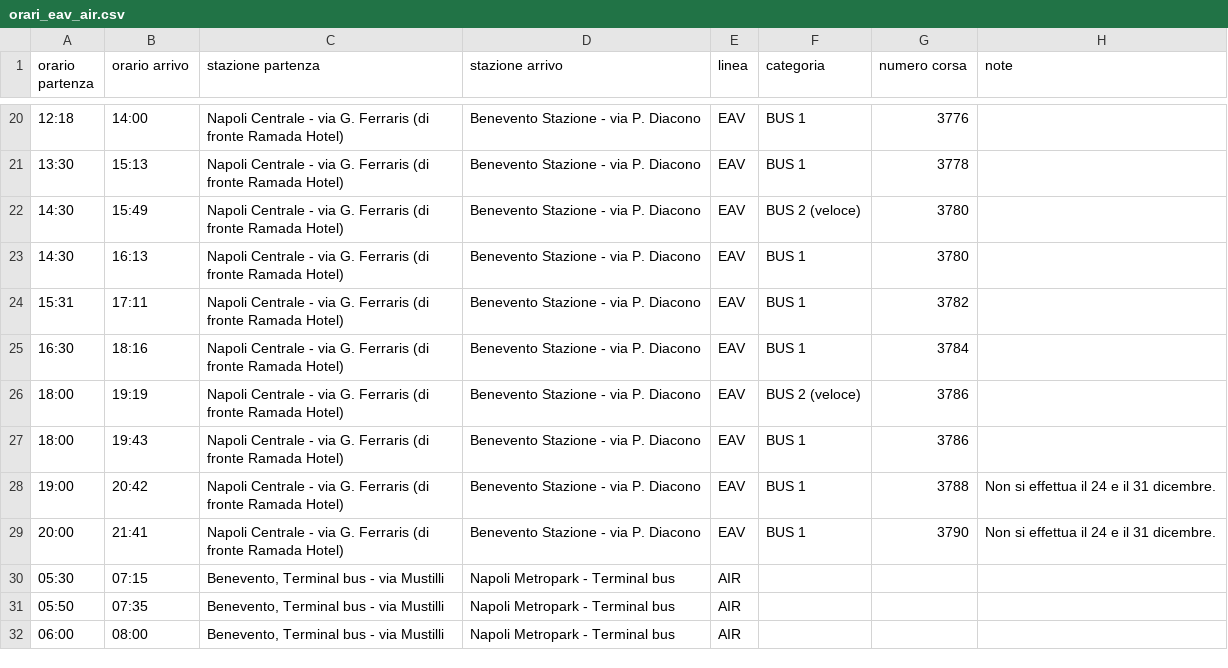
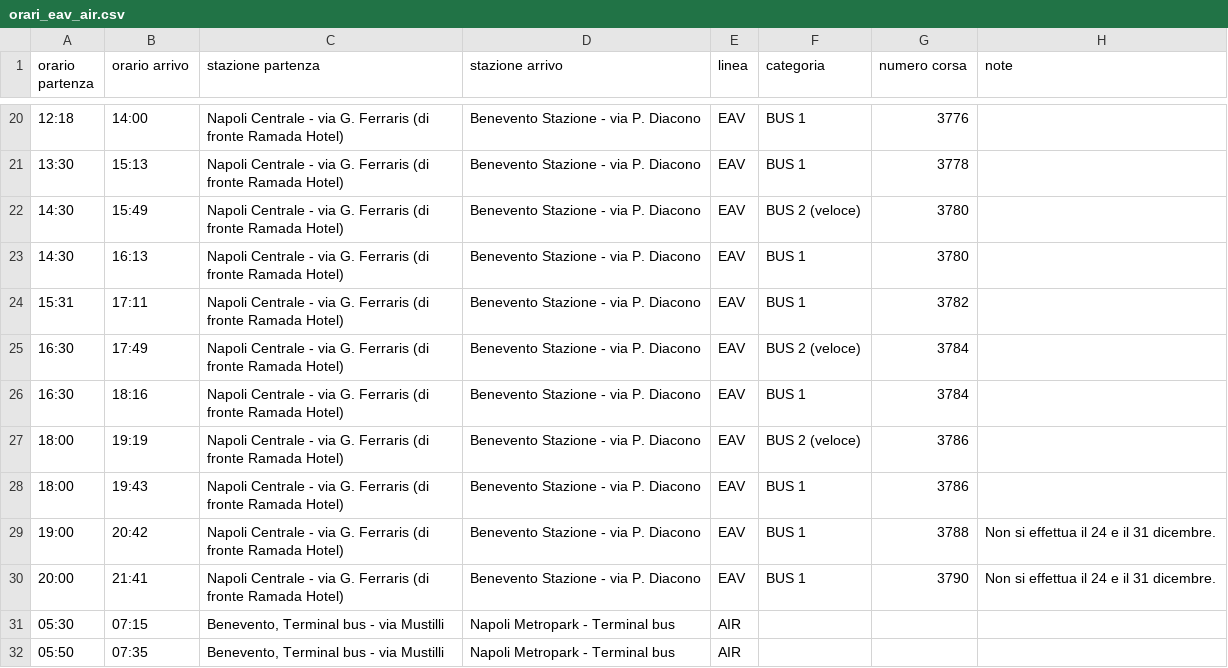
Before and after one commit to viventriglia/bus-na-bn, a CSV file: assets/timetables/orari_eav_air.csv, drawn as a sheet; only a part is shown, gaps mark what is left out; the shorter side is filled out with more unchanged rows.

```diff
--- a/assets/timetables/orari_eav_air.csv
+++ b/assets/timetables/orari_eav_air.csv
@@ -24,2 +24,3 @@ orario partenza;orario arrivo;stazione partenza;stazione arrivo;linea;categoria;
 15:31;17:11;Napoli Centrale - via G. Ferraris (di fronte Ramada Hotel);Benevento Stazione - via P. Diacono;EAV;BUS 1;3782;
+16:30;17:49;Napoli Centrale - via G. Ferraris (di fronte Ramada Hotel);Benevento Stazione - via P. Diacono;EAV;BUS 2 (veloce);3784;
 16:30;18:16;Napoli Centrale - via G. Ferraris (di fronte Ramada Hotel);Benevento Stazione - via P. Diacono;EAV;BUS 1;3784;
```
Also changed, not shown: 3 other files.
